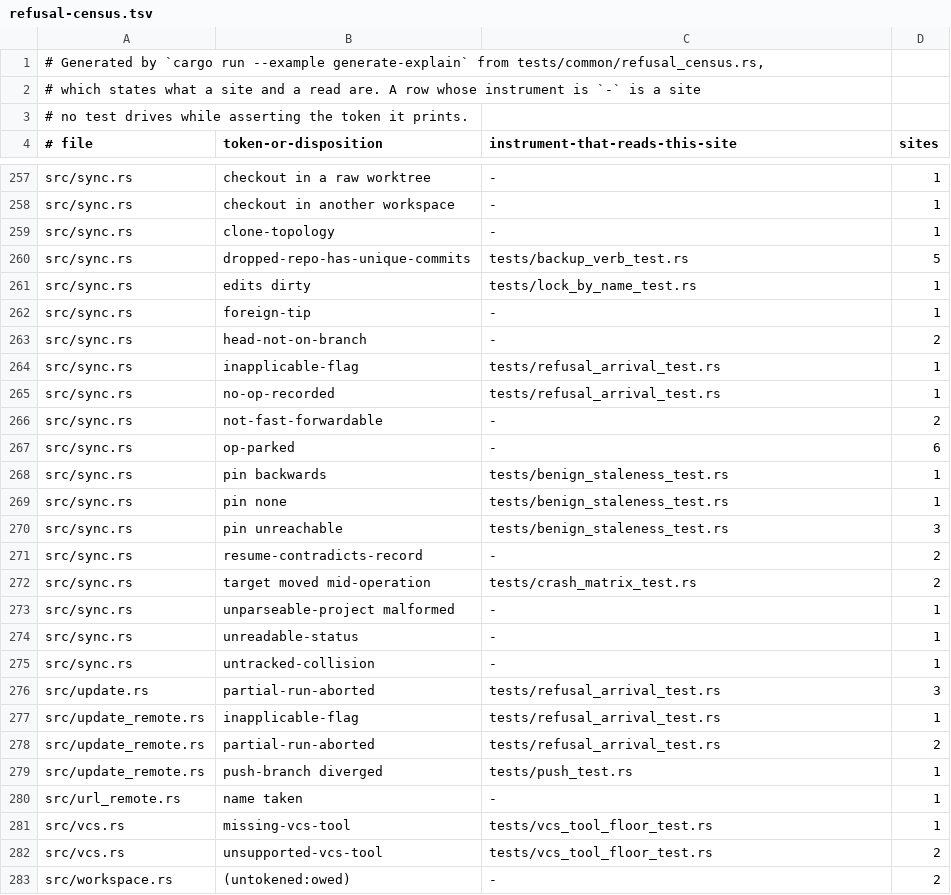
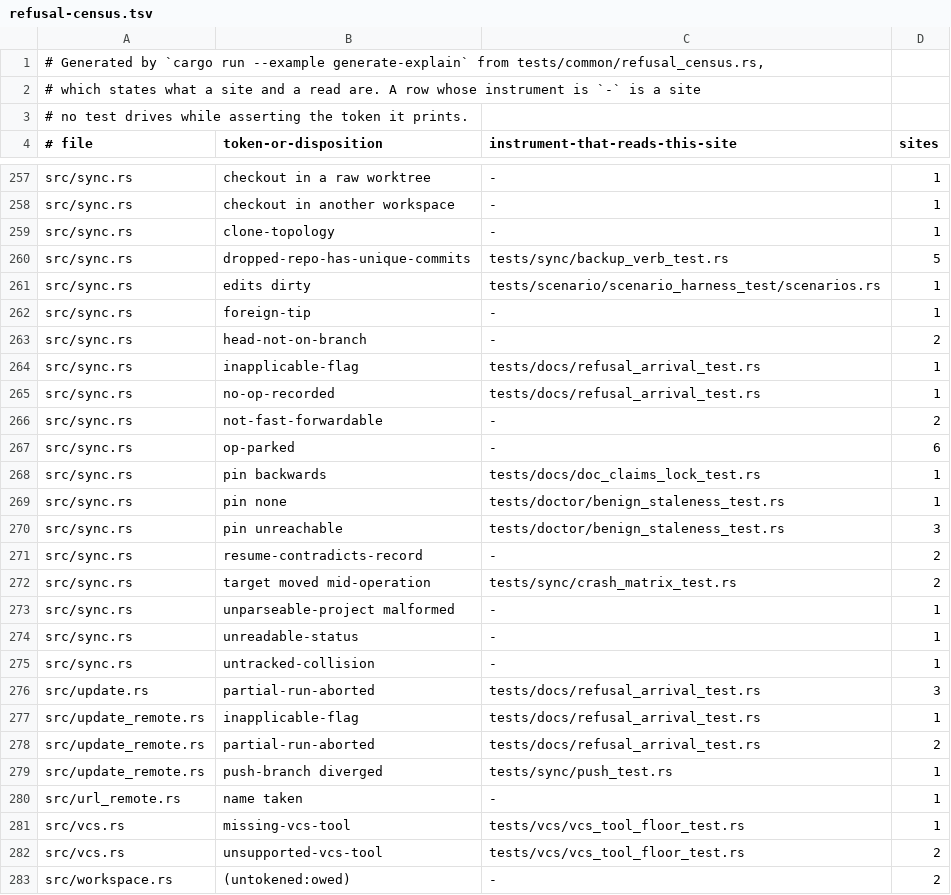
Before and after one commit to cwalv/repoweave, a TSV file: docs/internals/refusal-census.tsv, drawn as a sheet; only a part is shown, gaps mark what is left out; the diff covers the shown part only.

```diff
--- a/docs/internals/refusal-census.tsv
+++ b/docs/internals/refusal-census.tsv
@@ -259,15 +259,15 @@ src/sync.rs	checkout in another workspace	-	1
 src/sync.rs	clone-topology	-	1
-src/sync.rs	dropped-repo-has-unique-commits	tests/backup_verb_test.rs	5
-src/sync.rs	edits dirty	tests/lock_by_name_test.rs	1
+src/sync.rs	dropped-repo-has-unique-commits	tests/sync/backup_verb_test.rs	5
+src/sync.rs	edits dirty	tests/scenario/scenario_harness_test/scenarios.rs	1
 src/sync.rs	foreign-tip	-	1
 src/sync.rs	head-not-on-branch	-	2
-src/sync.rs	inapplicable-flag	tests/refusal_arrival_test.rs	1
-src/sync.rs	no-op-recorded	tests/refusal_arrival_test.rs	1
+src/sync.rs	inapplicable-flag	tests/docs/refusal_arrival_test.rs	1
+src/sync.rs	no-op-recorded	tests/docs/refusal_arrival_test.rs	1
 src/sync.rs	not-fast-forwardable	-	2
 src/sync.rs	op-parked	-	6
-src/sync.rs	pin backwards	tests/benign_staleness_test.rs	1
-src/sync.rs	pin none	tests/benign_staleness_test.rs	1
-src/sync.rs	pin unreachable	tests/benign_staleness_test.rs	3
+src/sync.rs	pin backwards	tests/docs/doc_claims_lock_test.rs	1
+src/sync.rs	pin none	tests/doctor/benign_staleness_test.rs	1
+src/sync.rs	pin unreachable	tests/doctor/benign_staleness_test.rs	3
 src/sync.rs	resume-contradicts-record	-	2
-src/sync.rs	target moved mid-operation	tests/crash_matrix_test.rs	2
+src/sync.rs	target moved mid-operation	tests/sync/crash_matrix_test.rs	2
 src/sync.rs	unparseable-project malformed	-	1
@@ -275,9 +275,9 @@ src/sync.rs	unreadable-status	-	1
 src/sync.rs	untracked-collision	-	1
-src/update.rs	partial-run-aborted	tests/refusal_arrival_test.rs	3
-src/update_remote.rs	inapplicable-flag	tests/refusal_arrival_test.rs	1
-src/update_remote.rs	partial-run-aborted	tests/refusal_arrival_test.rs	2
-src/update_remote.rs	push-branch diverged	tests/push_test.rs	1
+src/update.rs	partial-run-aborted	tests/docs/refusal_arrival_test.rs	3
+src/update_remote.rs	inapplicable-flag	tests/docs/refusal_arrival_test.rs	1
+src/update_remote.rs	partial-run-aborted	tests/docs/refusal_arrival_test.rs	2
+src/update_remote.rs	push-branch diverged	tests/sync/push_test.rs	1
 src/url_remote.rs	name taken	-	1
-src/vcs.rs	missing-vcs-tool	tests/vcs_tool_floor_test.rs	1
-src/vcs.rs	unsupported-vcs-tool	tests/vcs_tool_floor_test.rs	2
+src/vcs.rs	missing-vcs-tool	tests/vcs/vcs_tool_floor_test.rs	1
+src/vcs.rs	unsupported-vcs-tool	tests/vcs/vcs_tool_floor_test.rs	2
 src/workspace.rs	(untokened:owed)	-	2
```
Also changed, not shown: 109 edited cells elsewhere in this file, 2 other files.
